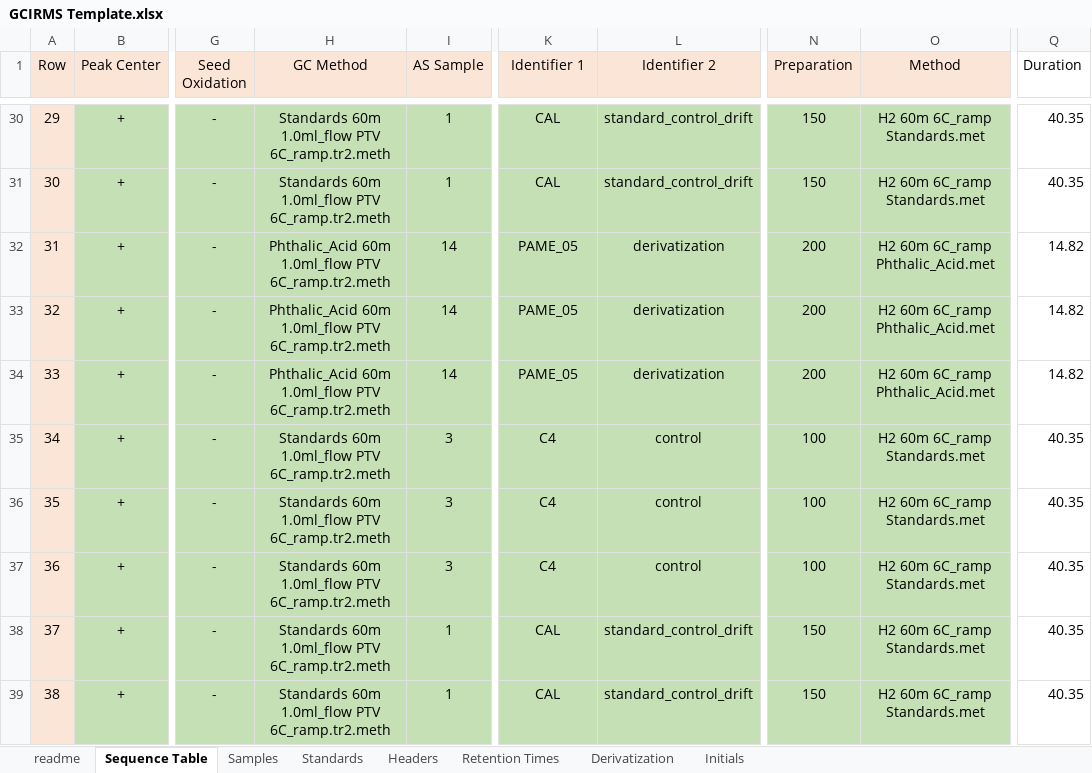
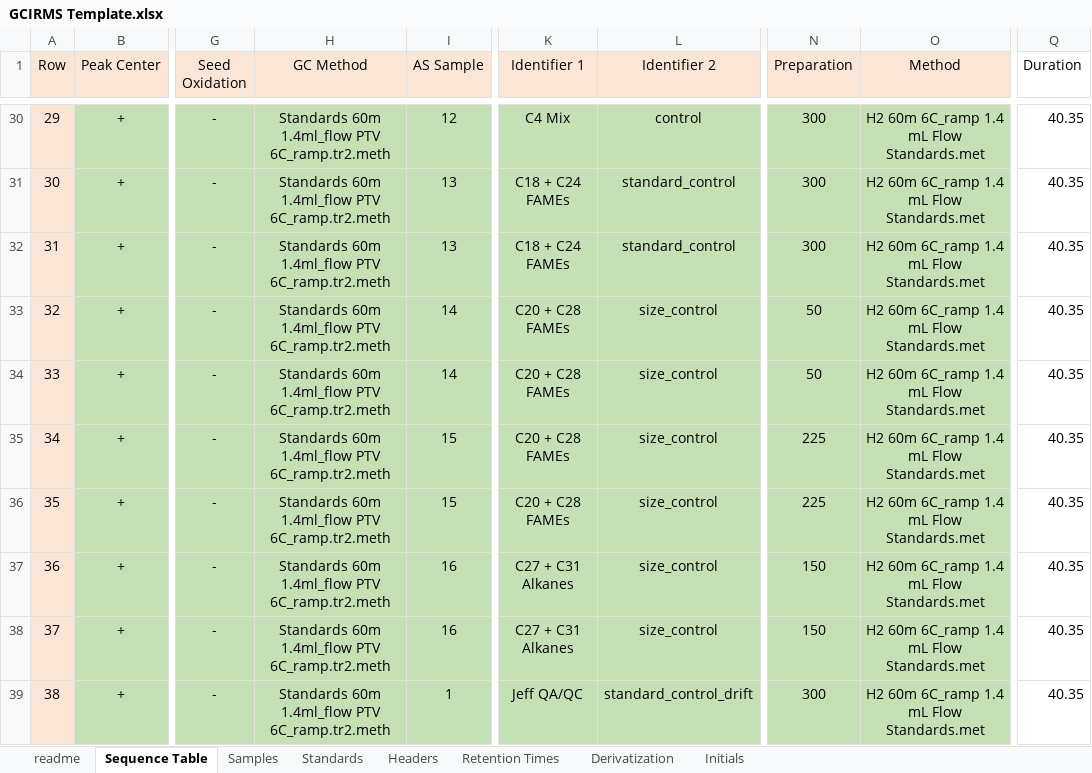
Before and after one commit to JackAHutchings/Shiny-Post-Processor, an Excel workbook: GCIRMS_Processor/GCIRMS Template.xlsx, sheet Sequence Table, drawn as a sheet; only a part is shown, gaps mark what is left out; values as stored, in another font and other column widths than the file's, no borders; the diff covers the shown part only; the diff names each change by its address in the sheet, - before the commit and + after, or states it on an @@ line.

Commit message:
Pushed the last 2020 sequence as the example.

```diff
--- a/GCIRMS_Processor/GCIRMS Template.xlsx (sheet Sequence Table)
+++ b/GCIRMS_Processor/GCIRMS Template.xlsx (sheet Sequence Table)
-H30:H31 (GC Method): Standards 60m 1.0ml_flow PTV 6C_ramp.tr2.meth
+H30:H31 (GC Method): Standards 60m 1.4ml_flow PTV 6C_ramp.tr2.meth
-I30 (AS Sample): 1
+I30 (AS Sample): 12
-K30 (Identifier 1): CAL
+K30 (Identifier 1): C4 Mix
-L30 (Identifier 2): standard_control_drift
+L30 (Identifier 2): control
-N30:N31 (Preparation): 150
+N30:N31 (Preparation): 300
-O30:O31 (Method): H2 60m 6C_ramp Standards.met
+O30:O31 (Method): H2 60m 6C_ramp 1.4 mL Flow Standards.met
-I31 (AS Sample): 1
+I31 (AS Sample): 13
-K31 (Identifier 1): CAL
+K31 (Identifier 1): C18 + C24 FAMEs
-L31 (Identifier 2): standard_control_drift
+L31 (Identifier 2): standard_control
-H32:H34 (GC Method): Phthalic_Acid 60m 1.0ml_flow PTV 6C_ramp.tr2.meth
+H32:H34 (GC Method): Standards 60m 1.4ml_flow PTV 6C_ramp.tr2.meth
-I32 (AS Sample): 14
+I32 (AS Sample): 13
-K32 (Identifier 1): PAME_05
+K32 (Identifier 1): C18 + C24 FAMEs
-L32 (Identifier 2): derivatization
+L32 (Identifier 2): standard_control
-N32 (Preparation): 200
+N32 (Preparation): 300
-O32:O34 (Method): H2 60m 6C_ramp Phthalic_Acid.met
+O32:O34 (Method): H2 60m 6C_ramp 1.4 mL Flow Standards.met
-Q32:Q34 (Duration): 14.82
+Q32:Q34 (Duration): 40.35
-K33:K34 (Identifier 1): PAME_05
+K33:K34 (Identifier 1): C20 + C28 FAMEs
-L33:L34 (Identifier 2): derivatization
+L33:L34 (Identifier 2): size_control
-N33:N34 (Preparation): 200
+N33:N34 (Preparation): 50
-H35:H39 (GC Method): Standards 60m 1.0ml_flow PTV 6C_ramp.tr2.meth
+H35:H39 (GC Method): Standards 60m 1.4ml_flow PTV 6C_ramp.tr2.meth
-I35:I36 (AS Sample): 3
+I35:I36 (AS Sample): 15
-K35:K36 (Identifier 1): C4
+K35:K36 (Identifier 1): C20 + C28 FAMEs
-L35:L37 (Identifier 2): control
+L35:L37 (Identifier 2): size_control
-N35:N36 (Preparation): 100
+N35:N36 (Preparation): 225
-O35:O39 (Method): H2 60m 6C_ramp Standards.met
+O35:O39 (Method): H2 60m 6C_ramp 1.4 mL Flow Standards.met
-I37 (AS Sample): 3
+I37 (AS Sample): 16
-K37 (Identifier 1): C4
+K37 (Identifier 1): C27 + C31 Alkanes
-N37 (Preparation): 100
+N37 (Preparation): 150
-I38 (AS Sample): 1
+I38 (AS Sample): 16
-K38 (Identifier 1): CAL
+K38 (Identifier 1): C27 + C31 Alkanes
-L38 (Identifier 2): standard_control_drift
+L38 (Identifier 2): size_control
-K39 (Identifier 1): CAL
+K39 (Identifier 1): Jeff QA/QC
-N39 (Preparation): 150
+N39 (Preparation): 300
```
Also changed, not shown: 520 edited cells elsewhere in this sheet, sheet Standards, sheet Samples, sheet Initials, 1 other file.
